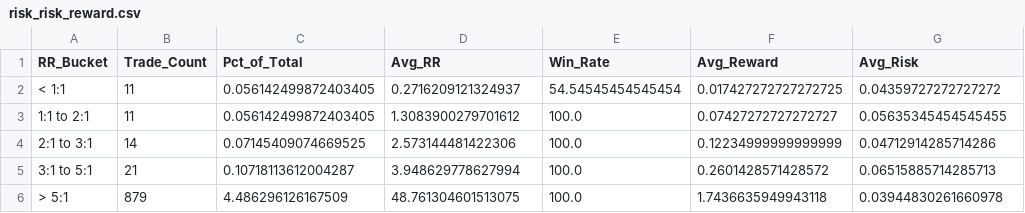
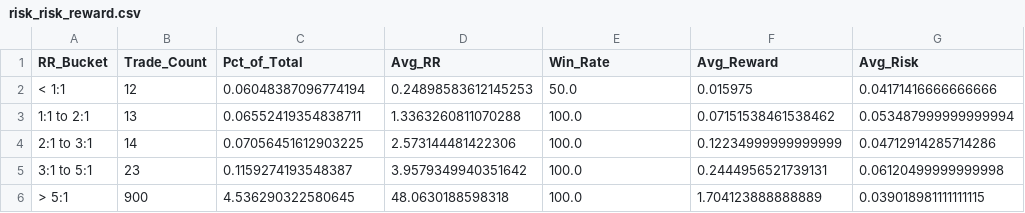
Before and after one commit to TeneikaAskew/stocks, a CSV file: earnings_options_analytics/outputs/csv_reports/risk_risk_reward.csv, drawn as a sheet.

```diff
--- a/earnings_options_analytics/outputs/csv_reports/risk_risk_reward.csv
+++ b/earnings_options_analytics/outputs/csv_reports/risk_risk_reward.csv
@@ -1,6 +1,6 @@
 RR_Bucket,Trade_Count,Pct_of_Total,Avg_RR,Win_Rate,Avg_Reward,Avg_Risk
-< 1:1,11,0.056142499872403405,0.2716209121324937,54.54545454545454,0.017427272727272725,0.04359727272727272
-1:1 to 2:1,11,0.056142499872403405,1.3083900279701612,100.0,0.07427272727272727,0.05635345454545455
-2:1 to 3:1,14,0.07145409074669525,2.573144481422306,100.0,0.12234999999999999,0.04712914285714286
-3:1 to 5:1,21,0.10718113612004287,3.948629778627994,100.0,0.2601428571428572,0.06515885714285713
-> 5:1,879,4.486296126167509,48.761304601513075,100.0,1.7436635949943118,0.03944830261660978
+< 1:1,12,0.06048387096774194,0.24898583612145253,50.0,0.015975,0.04171416666666666
+1:1 to 2:1,13,0.06552419354838711,1.3363260811070288,100.0,0.07151538461538462,0.053487999999999994
+2:1 to 3:1,14,0.07056451612903225,2.573144481422306,100.0,0.12234999999999999,0.04712914285714286
+3:1 to 5:1,23,0.1159274193548387,3.9579349940351642,100.0,0.2444956521739131,0.06120499999999998
+> 5:1,900,4.536290322580645,48.0630188598318,100.0,1.704123888888889,0.039018981111111115
```
Also changed, not shown: earnings_options_analytics/outputs/csv_reports/earnings_timing_optimal_days.csv, earnings_options_analytics/outputs/csv_reports/holding_period.csv, 27 other files.
